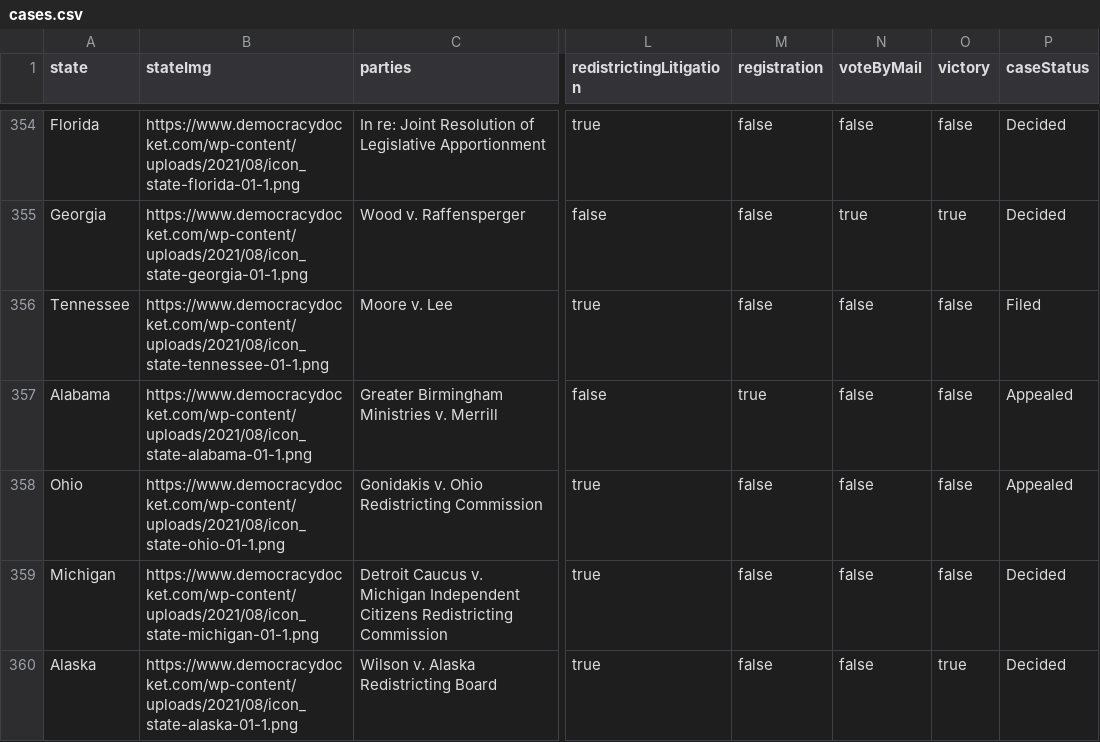
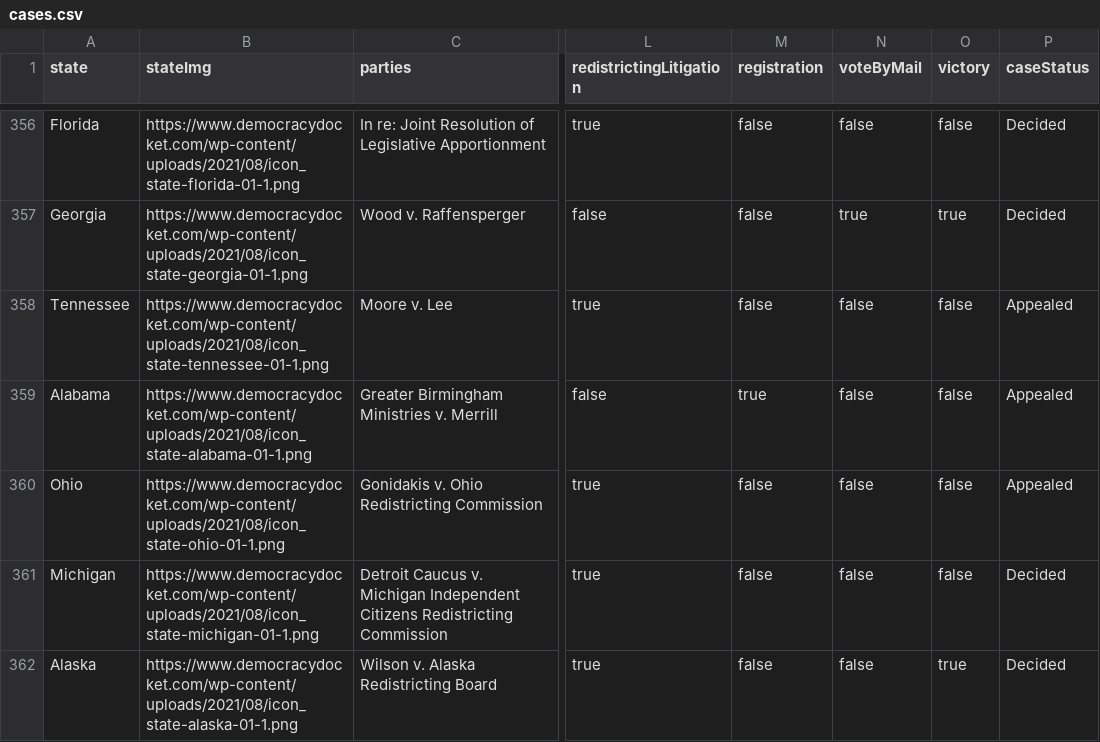
Before and after one commit to smckissock/democracy-docket-cases, a CSV file: app/data/cases.csv, drawn as a sheet; only a part is shown, gaps mark what is left out; addresses are those after the commit; the diff covers the shown part only; the diff names each change by its address in the sheet, - before the commit and + after, or states it on an @@ line.

```diff
--- a/app/data/cases.csv
+++ b/app/data/cases.csv
-P358 (caseStatus): Filed
+P358 (caseStatus): Appealed
```
Also changed, not shown: 6 added rows and 6 removed rows elsewhere in this file, 5 other files.
